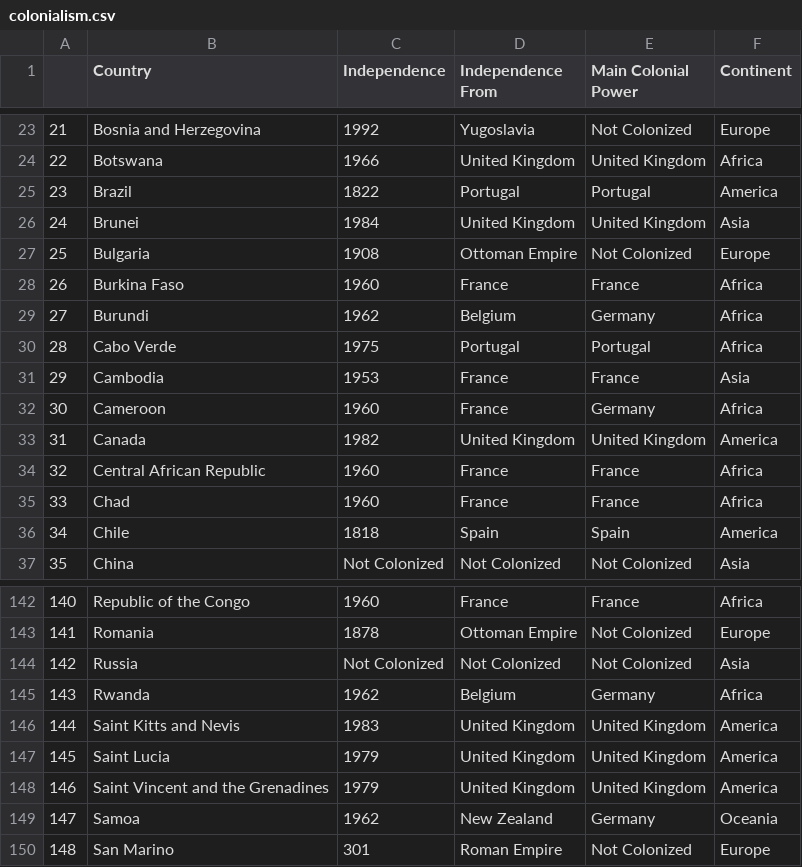
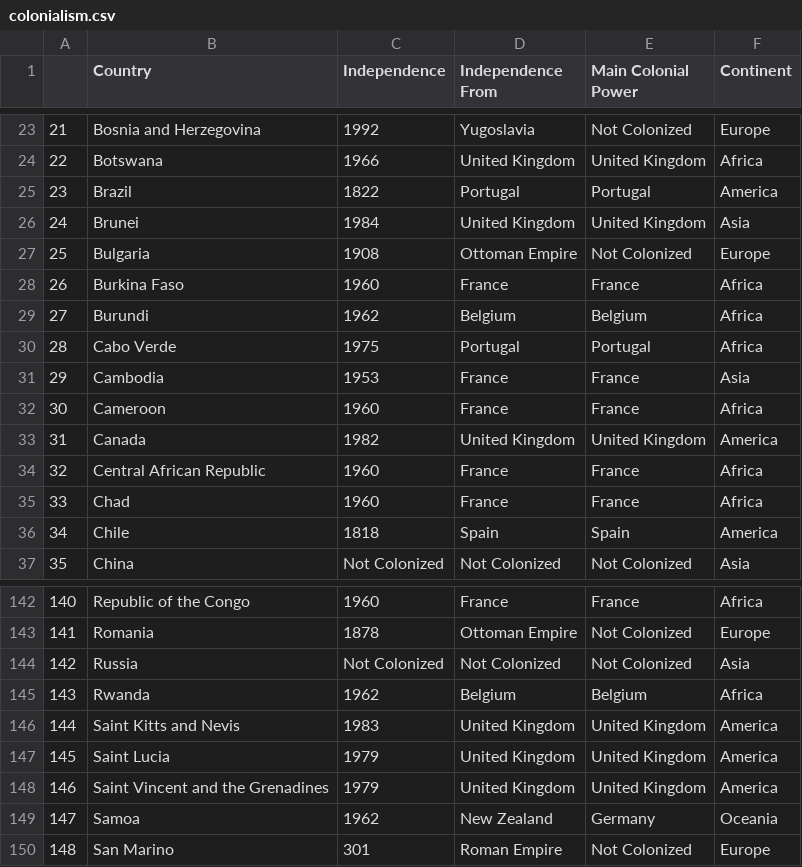
Before and after one commit to GabrielMoro/Placeholder-Project, a CSV file: CSV/colonialism.csv, drawn as a sheet; only a part is shown, gaps mark what is left out.

Commit message:
Changing some "Main Colonial Power" values

```diff
--- a/CSV/colonialism.csv
+++ b/CSV/colonialism.csv
@@ -28,6 +28,6 @@
 26,Burkina Faso,1960,France,France,Africa
-27,Burundi,1962,Belgium,Germany,Africa
+27,Burundi,1962,Belgium,Belgium,Africa
 28,Cabo Verde,1975,Portugal,Portugal,Africa
 29,Cambodia,1953,France,France,Asia
-30,Cameroon,1960,France,Germany,Africa
+30,Cameroon,1960,France,France,Africa
 31,Canada,1982,United Kingdom,United Kingdom,America
@@ -144,3 +144,3 @@
 142,Russia,Not Colonized,Not Colonized,Not Colonized,Asia
-143,Rwanda,1962,Belgium,Germany,Africa
+143,Rwanda,1962,Belgium,Belgium,Africa
 144,Saint Kitts and Nevis,1983,United Kingdom,United Kingdom,America
```
Also changed, not shown: 1 other file.
